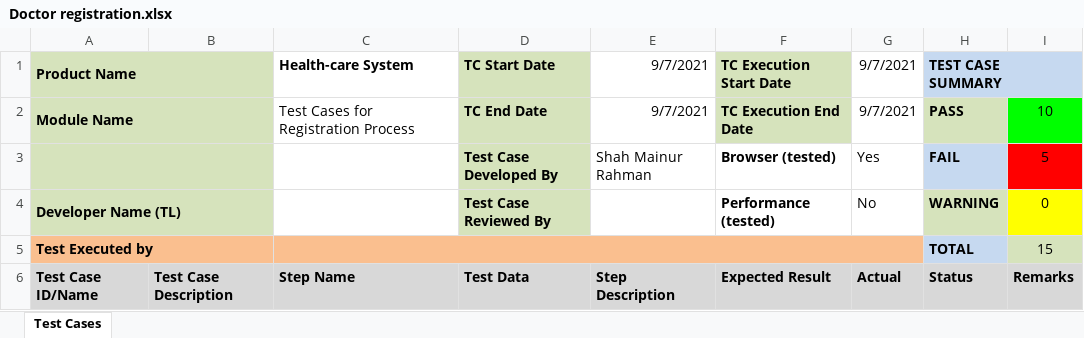
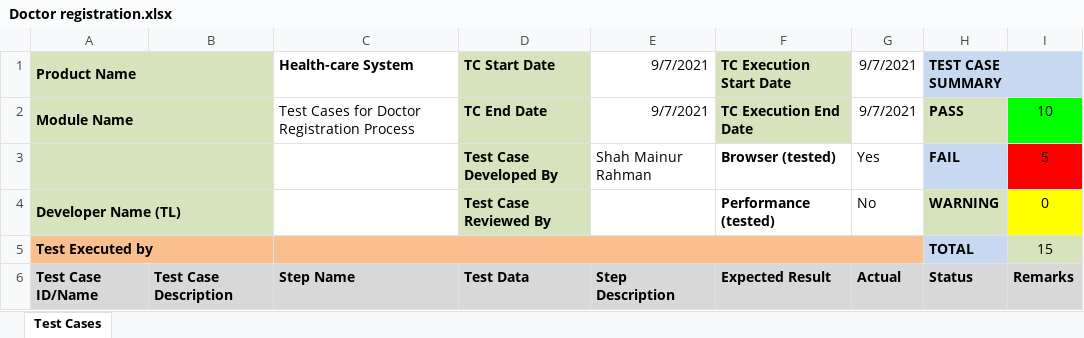
Before and after one commit to mainur123/Test-Cases, an Excel workbook: Health-care System Test Cases Writing/Doctor registration.xlsx, sheet Test Cases, drawn as a sheet; only a part is shown; values as stored, in another font and other column widths than the file's, no borders; conditional formats not drawn; the diff names each change by its address in the sheet, - before the commit and + after, or states it on an @@ line.

Commit message:
Test cases for doctor login and registration

```diff
--- a/Health-care System Test Cases Writing/Doctor registration.xlsx (sheet Test Cases)
+++ b/Health-care System Test Cases Writing/Doctor registration.xlsx (sheet Test Cases)
-C2: Test Cases for Registration Process
+C2: Test Cases for Doctor Registration Process
```
Also changed, not shown: Health-care System Test Cases Writing/Doctor login.xlsx.
